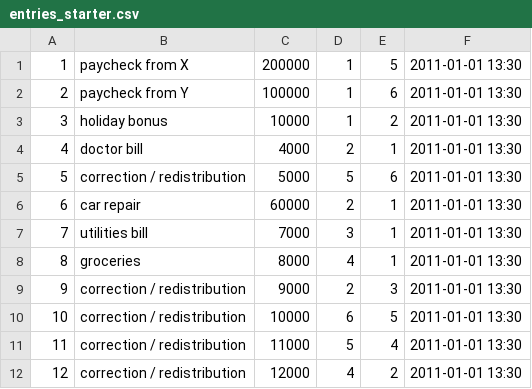
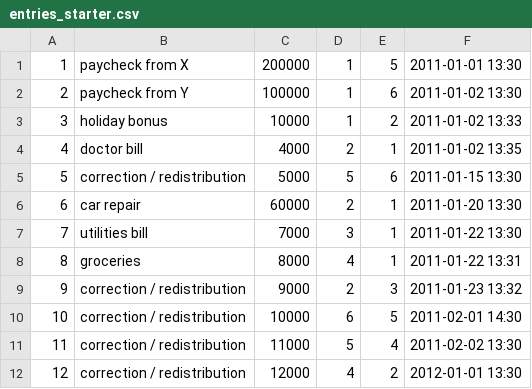
Before and after one commit to buggi22/finance_app, a CSV file: database_setup/entries_starter.csv, drawn as a sheet.

Commit message:
adding date storage to database

```diff
--- a/database_setup/entries_starter.csv
+++ b/database_setup/entries_starter.csv
@@ -1,12 +1,12 @@
 1,paycheck from X,200000,1,5,2011-01-01 13:30
-2,paycheck from Y,100000,1,6,2011-01-01 13:30
-3,holiday bonus,10000,1,2,2011-01-01 13:30
-4,doctor bill,4000,2,1,2011-01-01 13:30
-5,correction / redistribution,5000,5,6,2011-01-01 13:30
-6,car repair,60000,2,1,2011-01-01 13:30
-7,utilities bill,7000,3,1,2011-01-01 13:30
-8,groceries,8000,4,1,2011-01-01 13:30
-9,correction / redistribution,9000,2,3,2011-01-01 13:30
-10,correction / redistribution,10000,6,5,2011-01-01 13:30
-11,correction / redistribution,11000,5,4,2011-01-01 13:30
-12,correction / redistribution,12000,4,2,2011-01-01 13:30
+2,paycheck from Y,100000,1,6,2011-01-02 13:30
+3,holiday bonus,10000,1,2,2011-01-02 13:33
+4,doctor bill,4000,2,1,2011-01-02 13:35
+5,correction / redistribution,5000,5,6,2011-01-15 13:30
+6,car repair,60000,2,1,2011-01-20 13:30
+7,utilities bill,7000,3,1,2011-01-22 13:30
+8,groceries,8000,4,1,2011-01-22 13:31
+9,correction / redistribution,9000,2,3,2011-01-23 13:32
+10,correction / redistribution,10000,6,5,2011-02-01 14:30
+11,correction / redistribution,11000,5,4,2011-02-02 13:30
+12,correction / redistribution,12000,4,2,2012-01-01 13:30
```
Also changed, not shown: 1 other file.
